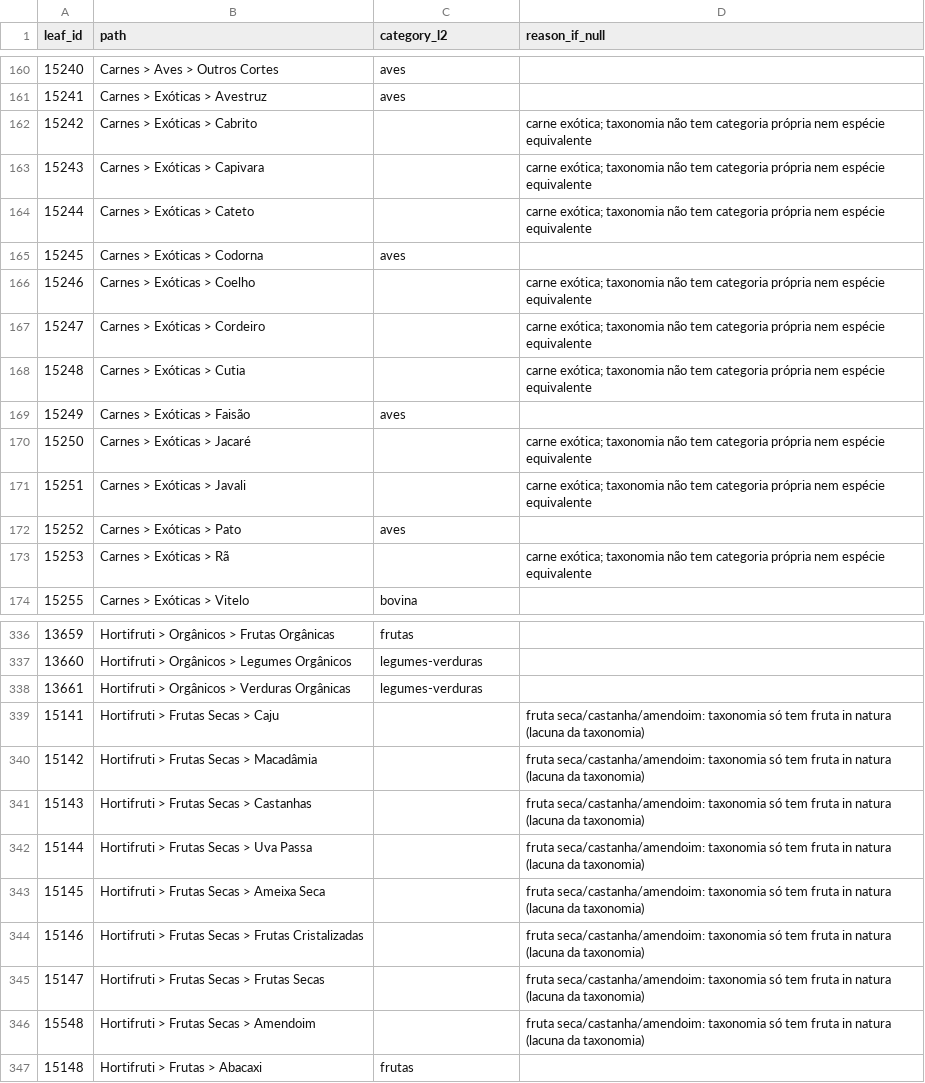
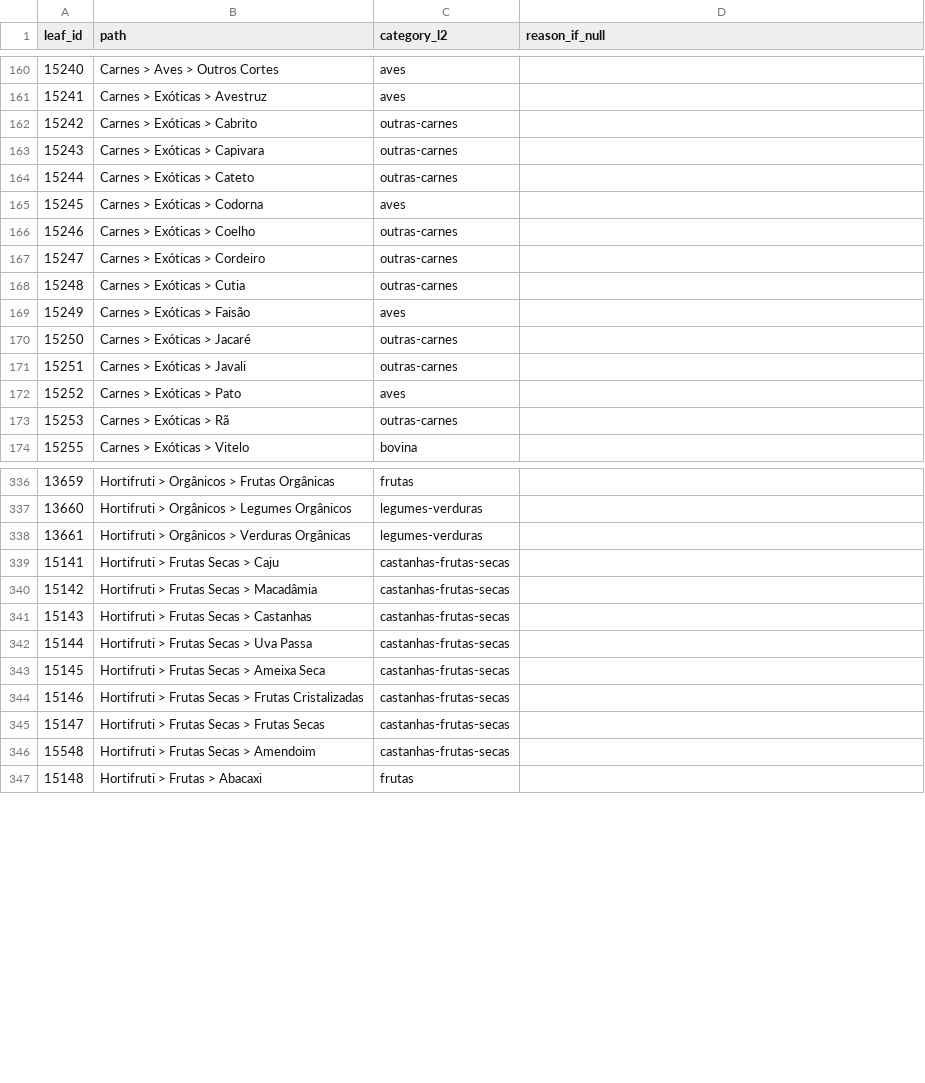
Before and after one commit to LucasGalhardoLima/precos-mapa, a TSV file: scripts/savegnago-leaf-category-map.tsv, drawn as a sheet; only a part is shown, gaps mark what is left out; the diff covers the shown part only.

```diff
--- a/scripts/savegnago-leaf-category-map.tsv
+++ b/scripts/savegnago-leaf-category-map.tsv
@@ -161,14 +161,14 @@ leaf_id	path	category_l2	reason_if_null
 15241	Carnes > Exóticas > Avestruz	aves	
-15242	Carnes > Exóticas > Cabrito		carne exótica; taxonomia não tem categoria própria nem espécie equivalente
-15243	Carnes > Exóticas > Capivara		carne exótica; taxonomia não tem categoria própria nem espécie equivalente
-15244	Carnes > Exóticas > Cateto		carne exótica; taxonomia não tem categoria própria nem espécie equivalente
+15242	Carnes > Exóticas > Cabrito	outras-carnes	
+15243	Carnes > Exóticas > Capivara	outras-carnes	
+15244	Carnes > Exóticas > Cateto	outras-carnes	
 15245	Carnes > Exóticas > Codorna	aves	
-15246	Carnes > Exóticas > Coelho		carne exótica; taxonomia não tem categoria própria nem espécie equivalente
-15247	Carnes > Exóticas > Cordeiro		carne exótica; taxonomia não tem categoria própria nem espécie equivalente
-15248	Carnes > Exóticas > Cutia		carne exótica; taxonomia não tem categoria própria nem espécie equivalente
+15246	Carnes > Exóticas > Coelho	outras-carnes	
+15247	Carnes > Exóticas > Cordeiro	outras-carnes	
+15248	Carnes > Exóticas > Cutia	outras-carnes	
 15249	Carnes > Exóticas > Faisão	aves	
-15250	Carnes > Exóticas > Jacaré		carne exótica; taxonomia não tem categoria própria nem espécie equivalente
-15251	Carnes > Exóticas > Javali		carne exótica; taxonomia não tem categoria própria nem espécie equivalente
+15250	Carnes > Exóticas > Jacaré	outras-carnes	
+15251	Carnes > Exóticas > Javali	outras-carnes	
 15252	Carnes > Exóticas > Pato	aves	
-15253	Carnes > Exóticas > Rã		carne exótica; taxonomia não tem categoria própria nem espécie equivalente
+15253	Carnes > Exóticas > Rã	outras-carnes	
 15255	Carnes > Exóticas > Vitelo	bovina	
@@ -338,10 +338,10 @@ leaf_id	path	category_l2	reason_if_null
 13661	Hortifruti > Orgânicos > Verduras Orgânicas	legumes-verduras	
-15141	Hortifruti > Frutas Secas > Caju		fruta seca/castanha/amendoim: taxonomia só tem fruta in natura (lacuna da taxonomia)
-15142	Hortifruti > Frutas Secas > Macadâmia		fruta seca/castanha/amendoim: taxonomia só tem fruta in natura (lacuna da taxonomia)
-15143	Hortifruti > Frutas Secas > Castanhas		fruta seca/castanha/amendoim: taxonomia só tem fruta in natura (lacuna da taxonomia)
-15144	Hortifruti > Frutas Secas > Uva Passa		fruta seca/castanha/amendoim: taxonomia só tem fruta in natura (lacuna da taxonomia)
-15145	Hortifruti > Frutas Secas > Ameixa Seca		fruta seca/castanha/amendoim: taxonomia só tem fruta in natura (lacuna da taxonomia)
-15146	Hortifruti > Frutas Secas > Frutas Cristalizadas		fruta seca/castanha/amendoim: taxonomia só tem fruta in natura (lacuna da taxonomia)
-15147	Hortifruti > Frutas Secas > Frutas Secas		fruta seca/castanha/amendoim: taxonomia só tem fruta in natura (lacuna da taxonomia)
-15548	Hortifruti > Frutas Secas > Amendoim		fruta seca/castanha/amendoim: taxonomia só tem fruta in natura (lacuna da taxonomia)
+15141	Hortifruti > Frutas Secas > Caju	castanhas-frutas-secas	
+15142	Hortifruti > Frutas Secas > Macadâmia	castanhas-frutas-secas	
+15143	Hortifruti > Frutas Secas > Castanhas	castanhas-frutas-secas	
+15144	Hortifruti > Frutas Secas > Uva Passa	castanhas-frutas-secas	
+15145	Hortifruti > Frutas Secas > Ameixa Seca	castanhas-frutas-secas	
+15146	Hortifruti > Frutas Secas > Frutas Cristalizadas	castanhas-frutas-secas	
+15147	Hortifruti > Frutas Secas > Frutas Secas	castanhas-frutas-secas	
+15548	Hortifruti > Frutas Secas > Amendoim	castanhas-frutas-secas	
 15148	Hortifruti > Frutas > Abacaxi	frutas	
```
Also changed, not shown: 33 edited cells elsewhere in this file, 3 other files.
